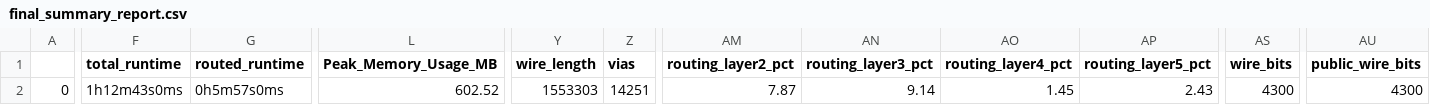
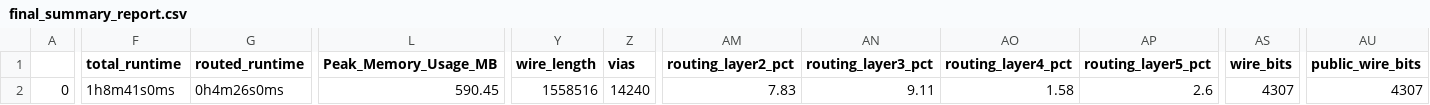
Before and after one commit to dineshannayya/riscduino_qcore, a CSV file: signoff/user_project_wrapper/final_summary_report.csv, drawn as a sheet; only a part is shown, gaps mark what is left out; the diff names each change by its address in the sheet, - before the commit and + after, or states it on an @@ line.

```diff
--- a/signoff/user_project_wrapper/final_summary_report.csv
+++ b/signoff/user_project_wrapper/final_summary_report.csv
-F2 (total_runtime): 1h12m43s0ms
+F2 (total_runtime): 1h8m41s0ms
-G2 (routed_runtime): 0h5m57s0ms
+G2 (routed_runtime): 0h4m26s0ms
-L2 (Peak_Memory_Usage_MB): 602.52
+L2 (Peak_Memory_Usage_MB): 590.45
-Y2 (wire_length): 1553303
+Y2 (wire_length): 1558516
-Z2 (vias): 14251
+Z2 (vias): 14240
-AM2 (routing_layer2_pct): 7.87
+AM2 (routing_layer2_pct): 7.83
-AN2 (routing_layer3_pct): 9.14
+AN2 (routing_layer3_pct): 9.11
-AO2 (routing_layer4_pct): 1.45
+AO2 (routing_layer4_pct): 1.58
-AP2 (routing_layer5_pct): 2.43
+AP2 (routing_layer5_pct): 2.6
-AS2 (wire_bits): 4300
+AS2 (wire_bits): 4307
-AU2 (public_wire_bits): 4300
+AU2 (public_wire_bits): 4307
```
Also changed, not shown: signoff/pinmux/final_summary_report.csv, signoff/wb_interconnect/final_summary_report.csv, 30 other files.
